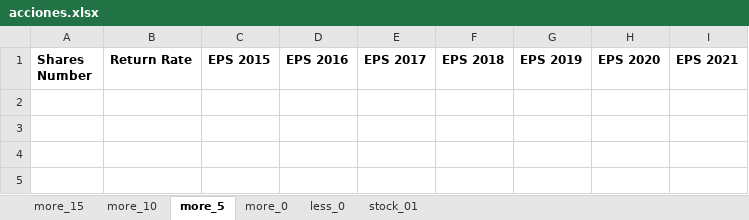
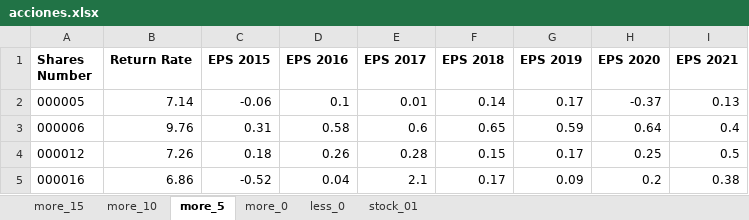
Before and after one commit to codificando12/app-buffetology, an Excel workbook: acciones.xlsx, sheet more_5, drawn as a sheet; values as stored, in another font and other column widths than the file's, no borders; the diff names each change by its address in the sheet, - before the commit and + after, or states it on an @@ line.

```diff
--- a/acciones.xlsx (sheet more_5)
+++ b/acciones.xlsx (sheet more_5)
+row 2: 000005 | 7.14 | -0.06 | 0.1 | 0.01 | 0.14 | 0.17 | -0.37 | 0.13
+row 3: 000006 | 9.76 | 0.31 | 0.58 | 0.6 | 0.65 | 0.59 | 0.64 | 0.4
+row 4: 000012 | 7.26 | 0.18 | 0.26 | 0.28 | 0.15 | 0.17 | 0.25 | 0.5
+row 5: 000016 | 6.86 | -0.52 | 0.04 | 2.1 | 0.17 | 0.09 | 0.2 | 0.38
```
Also changed, not shown: sheet more_0, sheet less_0, 1 other file.
